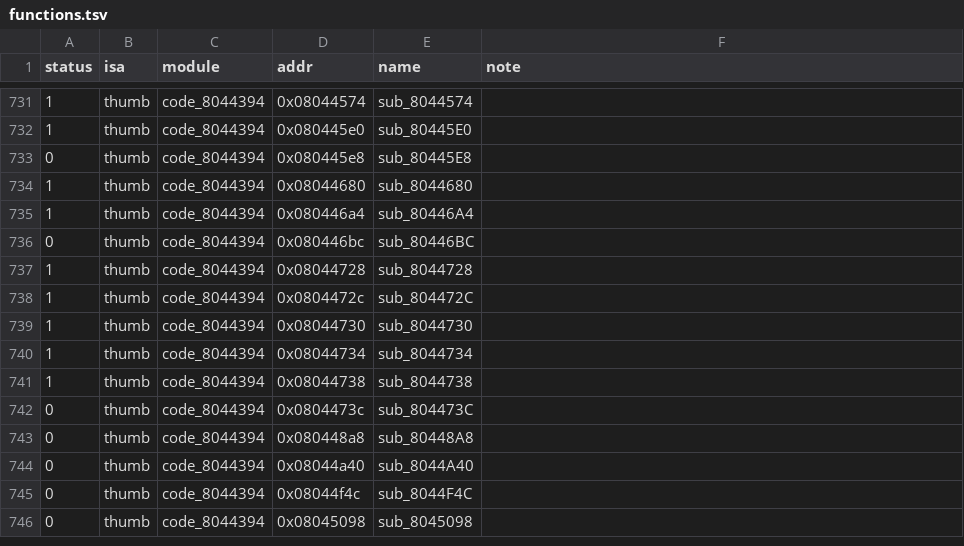
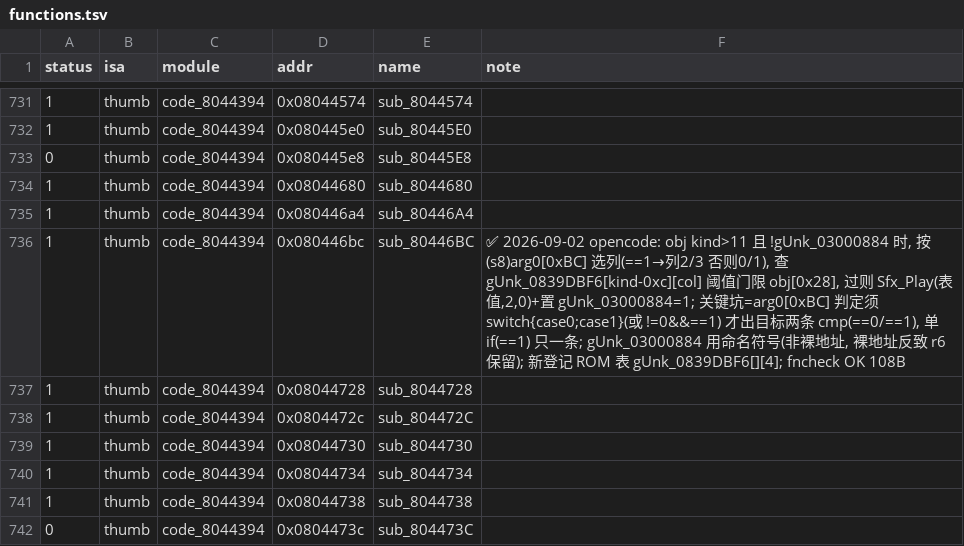
Before and after one commit to defcdgg/ll, a TSV file: functions.tsv, drawn as a sheet; only a part is shown, gaps mark what is left out; the shorter side is filled out with more unchanged rows.

Commit message:
match sub_80446BC: obj-kind 音效触发 (阈值表 gUnk_0839DBF6 查表)
switch((s8)arg0[0xBC]){case0;case1} 复现目标两条 cmp; gUnk_03000884 用命名符号;
新登记 ROM 表 gUnk_0839DBF6[][4]。fncheck OK 108B, 全 ROM SHA1 绿。

```diff
--- a/functions.tsv
+++ b/functions.tsv
@@ -735,3 +735,3 @@ status	isa	module	addr	name	note
 1	thumb	code_8044394	0x080446a4	sub_80446A4	
-0	thumb	code_8044394	0x080446bc	sub_80446BC	
+1	thumb	code_8044394	0x080446bc	sub_80446BC	✅ 2026-09-02 opencode: obj kind>11 且 !gUnk_03000884 时, 按 (s8)arg0[0xBC] 选列(==1→列2/3 否则0/1), 查 gUnk_0839DBF6[kind-0xc][col] 阈值门限 obj[0x28], 过则 Sfx_Play(表值,2,0)+置 gUnk_03000884=1; 关键坑=arg0[0xBC] 判定须 switch{case0;case1}(或 !=0&&==1) 才出目标两条 cmp(==0/==1), 单 if(==1) 只一条; gUnk_03000884 用命名符号(非裸地址, 裸地址反致 r6 保留); 新登记 ROM 表 gUnk_0839DBF6[][4]; fncheck OK 108B
 1	thumb	code_8044394	0x08044728	sub_8044728	
```
Also changed, not shown: 4 other files.
